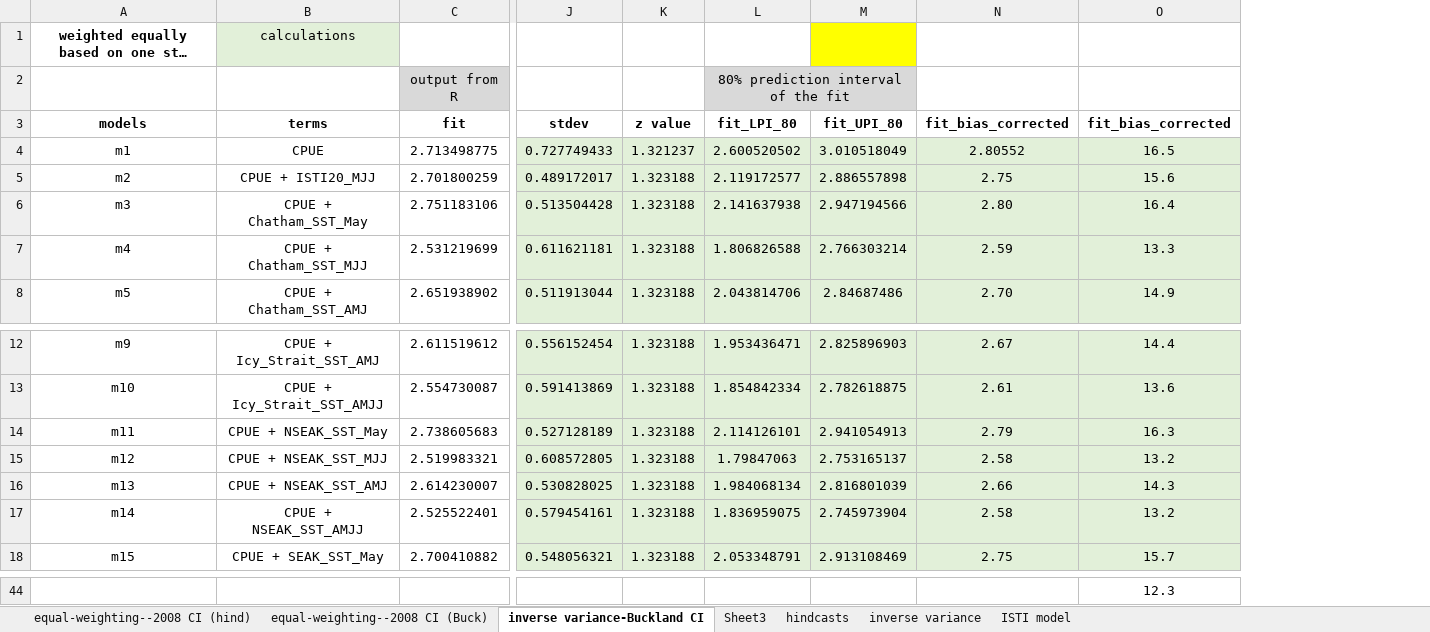
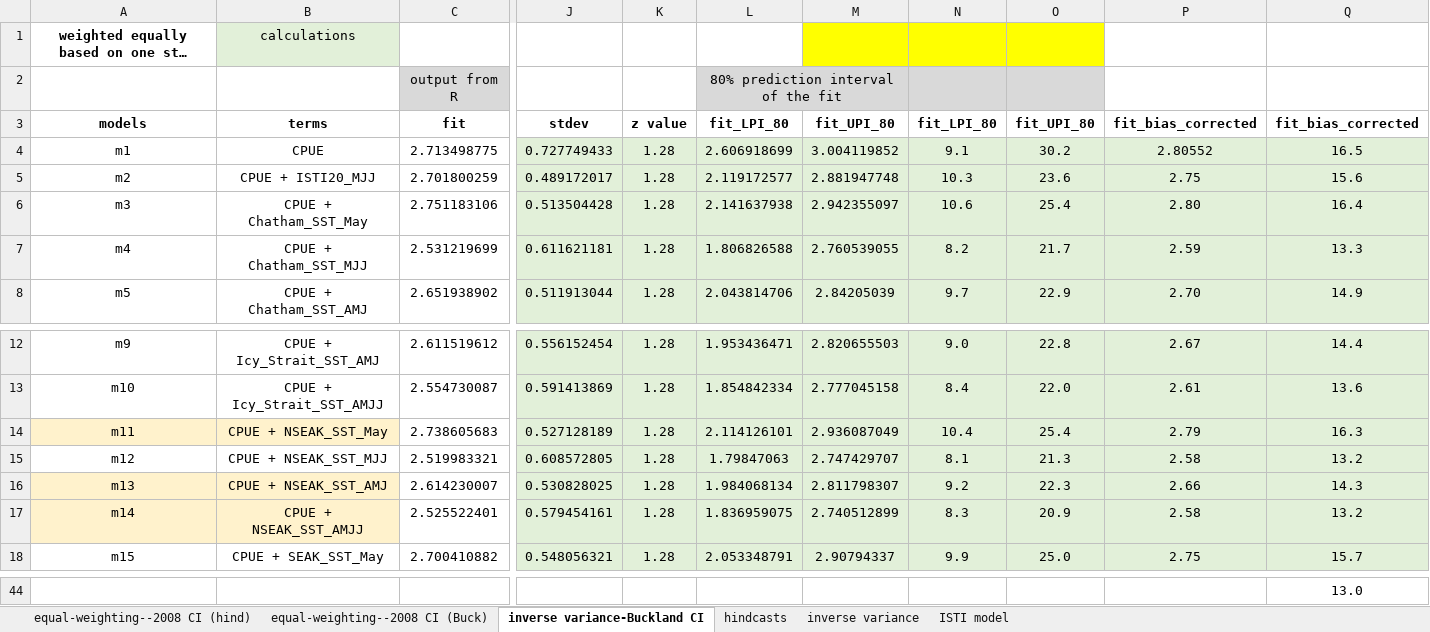
Before and after one commit to commfish/southeast_pink_salmon_preseason, an Excel workbook: FMS_writeup/code/model_averaging_process/model_summary_table_model_averaging_Feb_2022.xlsx, sheet inverse variance-Buckland CI, drawn as a sheet; only a part is shown, gaps mark what is left out; long unchanged cells end in …; values as stored, in another font and other column widths than the file's, no borders; removed rows and columns are numbered as before the commit, all else as after; the diff covers the shown part only; the diff names each change by its address in the sheet, - before the commit and + after, or states it on an @@ line.

```diff
--- a/FMS_writeup/code/model_averaging_process/model_summary_table_model_averaging_Feb_2022.xlsx (sheet inverse variance-Buckland CI)
+++ b/FMS_writeup/code/model_averaging_process/model_summary_table_model_averaging_Feb_2022.xlsx (sheet inverse variance-Buckland CI)
-sheet tab: Sheet3
-column K, rows 3-8: z value | 1.321237 | 1.323188 | 1.323188 | 1.323188 | 1.323188; rows 12-18: all 1.323188
+column K, rows 3-8: z value | 1.28 | 1.28 | 1.28 | 1.28 | 1.28; rows 12-18: all 1.28
-column M, rows 3-8: fit_UPI_80 | 3.010518049 | 2.886557898 | 2.947194566 | 2.766303214 | 2.84687486; rows 12-18: 2.825896903 | 2.782618875 | 2.941054913 | 2.753165137 | 2.816801039 | 2.745973904 | 2.913108469
+column M, rows 3-8: fit_UPI_80 | 3.004119852 | 2.881947748 | 2.942355097 | 2.760539055 | 2.84205039; rows 12-18: 2.820655503 | 2.777045158 | 2.936087049 | 2.747429707 | 2.811798307 | 2.740512899 | 2.90794337
+column N, rows 3-8: fit_LPI_80 | 9.1 | 10.3 | 10.6 | 8.2 | 9.7; rows 12-18: 9.0 | 8.4 | 10.4 | 8.1 | 9.2 | 8.3 | 9.9
+column O, rows 3-8: fit_UPI_80 | 30.2 | 23.6 | 25.4 | 21.7 | 22.9; rows 12-18: 22.8 | 22.0 | 25.4 | 21.3 | 22.3 | 20.9 | 25.0
-L4: 2.600520502
+L4: 2.606918699
-A14:B14 fill: none
+A14:B14 fill: #FFF2CC
-A16:B17 fill: none
+A16:B17 fill: #FFF2CC
-Q44: 12.3
+Q44: 13.0
```
Also changed, not shown: 9 added rows, 9 removed rows and 21 edited cells elsewhere in this sheet, sheet inverse variance, sheet hindcasts, sheet ISTI model, formulas that keep their value, charts or pictures, 4 other files.
